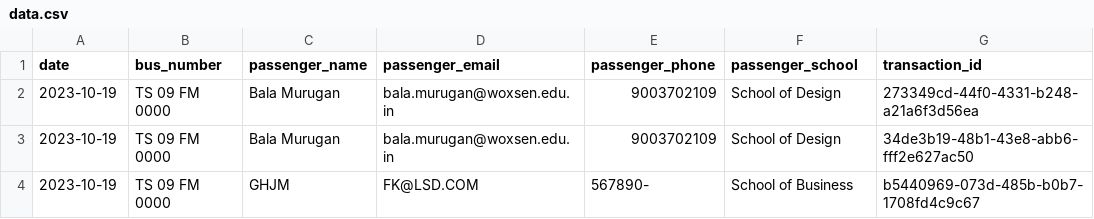
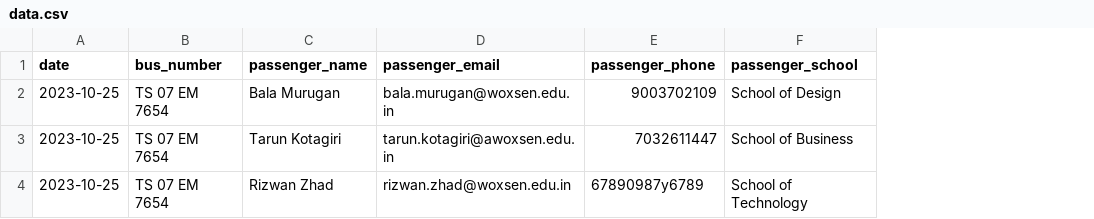
Before and after one commit to thelastdemon1337/Bus-booking-woxsen, a CSV file: data.csv, drawn as a sheet; removed rows and columns are numbered as before the commit, all else as after; the diff names each change by its address in the sheet, - before the commit and + after, or states it on an @@ line.

```diff
--- a/data.csv
+++ b/data.csv
-column G (transaction_id), row 2: 273349cd-44f0-4331-b248-a21a6f3d56ea
-A2 (date): 2023-10-19
+A2 (date): 2023-10-25
-B2 (bus_number): TS 09 FM 0000
+B2 (bus_number): TS 07 EM 7654
-row 3: 2023-10-19 | TS 09 FM 0000 | Bala Murugan | bala.murugan@woxsen.edu.in | 9003702109 | School of Design | 34de3b19-48b1-43e8-abb6-fff2e627ac50
-row 4: 2023-10-19 | TS 09 FM 0000 | GHJM | FK@LSD.COM | 567890- | School of Business | b5440969-073d-485b-b0b7-1708fd4c9c67
+row 3: 2023-10-25 | TS 07 EM 7654 | Tarun Kotagiri | tarun.kotagiri@awoxsen.edu.in | 7032611447 | School of Business
+row 4: 2023-10-25 | TS 07 EM 7654 | Rizwan Zhad | rizwan.zhad@woxsen.edu.in | 67890987y6789 | School of Technology
```
Also changed, not shown: 9 other files.
